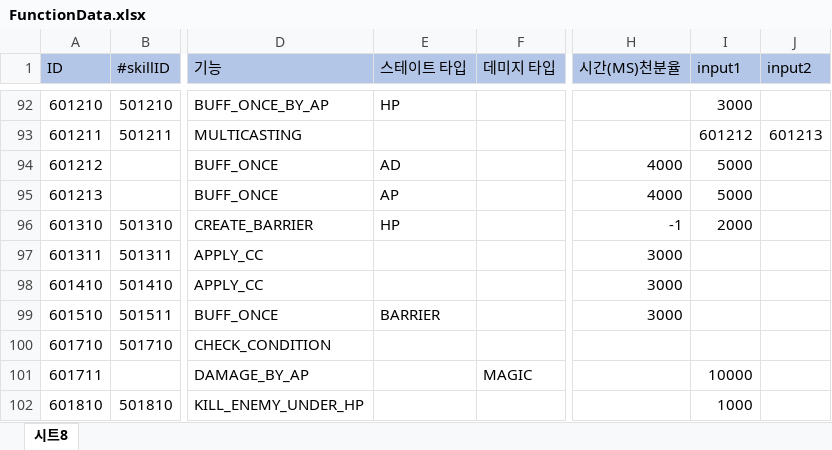
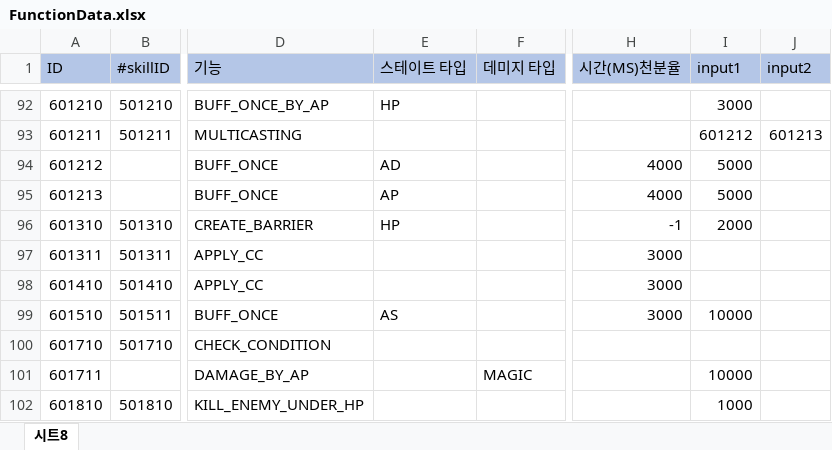
Before and after one commit to leejhee/DG_Project, an Excel workbook: DataGenerator/XLSXS/FunctionData.xlsx, sheet 시트8, drawn as a sheet; only a part is shown, gaps mark what is left out; values as stored, in another font and other column widths than the file's, no borders; the diff names each change by its address in the sheet, - before the commit and + after, or states it on an @@ line.

```diff
--- a/DataGenerator/XLSXS/FunctionData.xlsx (sheet 시트8)
+++ b/DataGenerator/XLSXS/FunctionData.xlsx (sheet 시트8)
-E99 (스테이트 타입): BARRIER
+E99 (스테이트 타입): AS
-I99 (input1): (empty)
+I99 (input1): 10000
```
Also changed, not shown: 7 other files.
